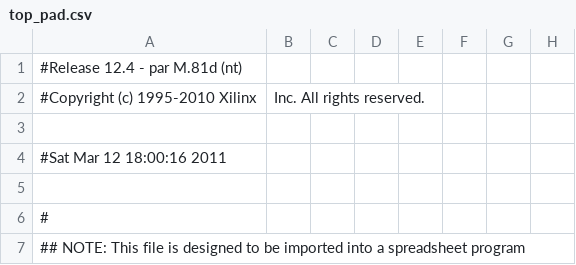
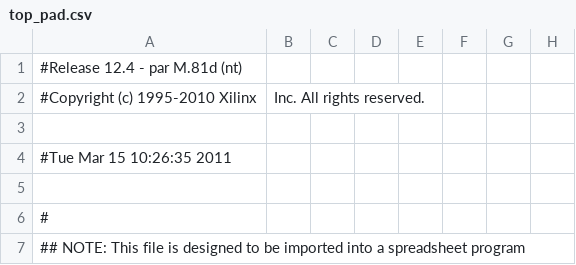
Before and after one commit to nburek/FPGArcade, a CSV file: PmodJSTK_Driver/top_pad.csv, drawn as a sheet; only a part is shown; the diff names each change by its address in the sheet, - before the commit and + after, or states it on an @@ line.

Commit message:
Cleaning up the VHDL code for the Pmod Joystick.

```diff
--- a/PmodJSTK_Driver/top_pad.csv
+++ b/PmodJSTK_Driver/top_pad.csv
-A4: #Sat Mar 12 18:00:16 2011
+A4: #Tue Mar 15 10:26:35 2011
```
Also changed, not shown: 53 other files.
